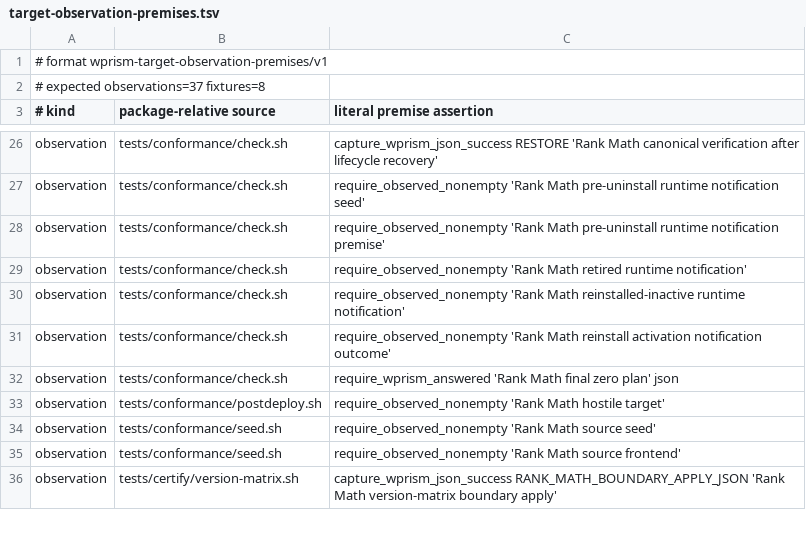
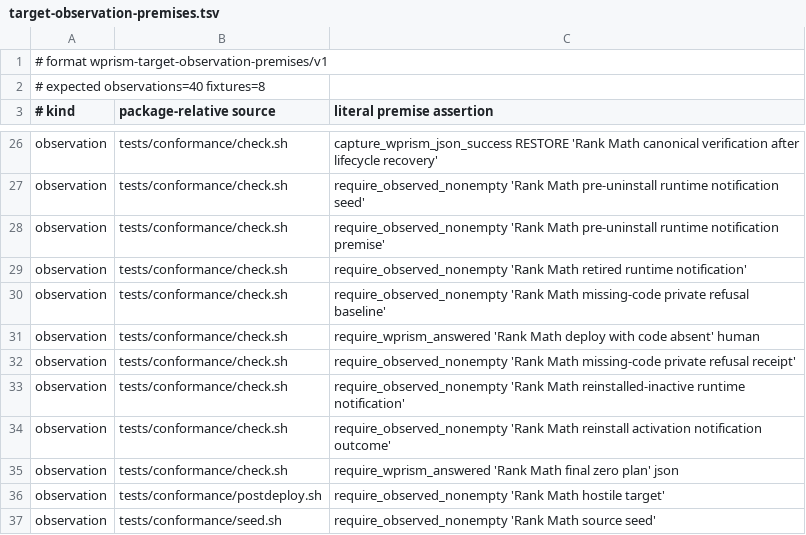
Before and after one commit to samrat-shamim/wprism, a TSV file: adapter-packages/rank-math/evidence/target-observation-premises.tsv, drawn as a sheet; only a part is shown, gaps mark what is left out; the shorter side is filled out with more unchanged rows.

Commit message:
test(rank-math): bind refusal and load-order evidence

```diff
--- a/adapter-packages/rank-math/evidence/target-observation-premises.tsv
+++ b/adapter-packages/rank-math/evidence/target-observation-premises.tsv
@@ -1,3 +1,3 @@
 # format wprism-target-observation-premises/v1
-# expected observations=37 fixtures=8
+# expected observations=40 fixtures=8
 # kind	package-relative source	literal premise assertion
@@ -29,2 +29,5 @@ observation	tests/conformance/check.sh	require_observed_nonempty 'Rank Math pre-
 observation	tests/conformance/check.sh	require_observed_nonempty 'Rank Math retired runtime notification'
+observation	tests/conformance/check.sh	require_observed_nonempty 'Rank Math missing-code private refusal baseline'
+observation	tests/conformance/check.sh	require_wprism_answered 'Rank Math deploy with code absent' human
+observation	tests/conformance/check.sh	require_observed_nonempty 'Rank Math missing-code private refusal receipt'
 observation	tests/conformance/check.sh	require_observed_nonempty 'Rank Math reinstalled-inactive runtime notification'
```
Also changed, not shown: 9 other files.
